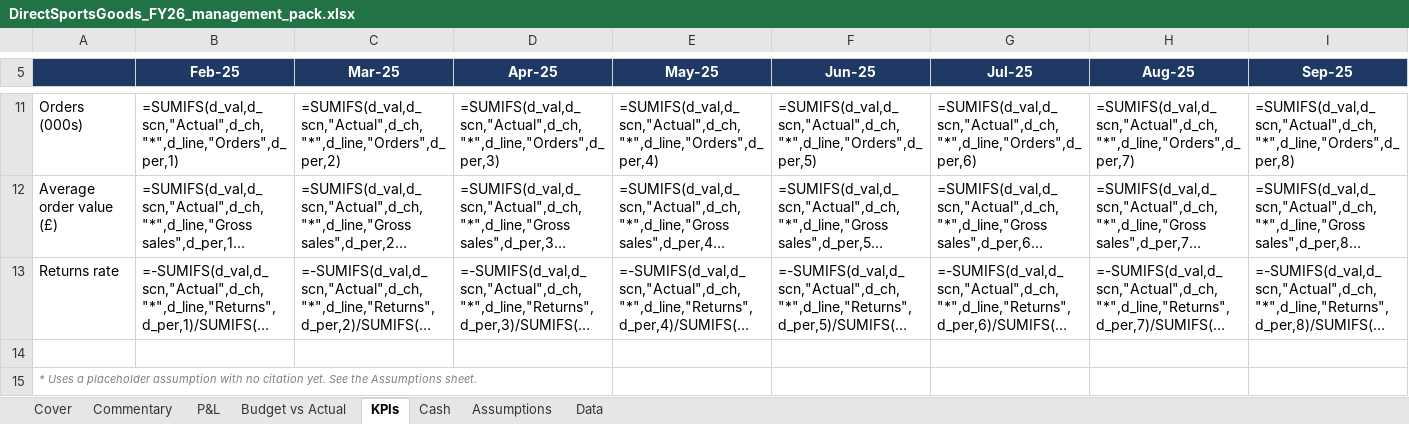
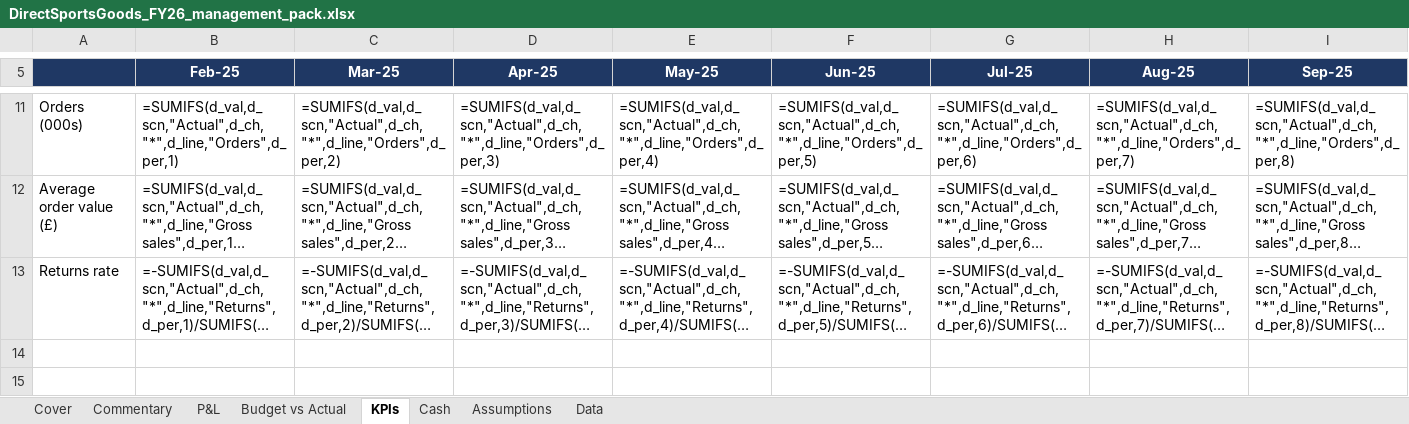
Before and after one commit to Astrii1/directsportsgoods, an Excel workbook: pack/DirectSportsGoods_FY26_management_pack.xlsx, sheet KPIs, drawn as a sheet; only a part is shown, gaps mark what is left out; long unchanged cells end in …; values as stored, in another font and other column widths than the file's, no borders; formulas without a stored value are shown as written; rows hold the shown columns only; the diff names each change by its address in the sheet, - before the commit and + after, or states it on an @@ line.

```diff
--- a/pack/DirectSportsGoods_FY26_management_pack.xlsx (sheet KPIs)
+++ b/pack/DirectSportsGoods_FY26_management_pack.xlsx (sheet KPIs)
-row 14: (empty)
-row 15: * Uses a placeholder assumption with no citation yet. See the Assumptions sheet.
```
Also changed, not shown: sheet Data, sheet Budget vs Actual, sheet Commentary, sheet Assumptions, sheet P&L, sheet Cover, pack/DirectSportsGoods_acquisition.xlsx, pack/DirectSportsGoods_forecast.xlsx, 13 other files.
